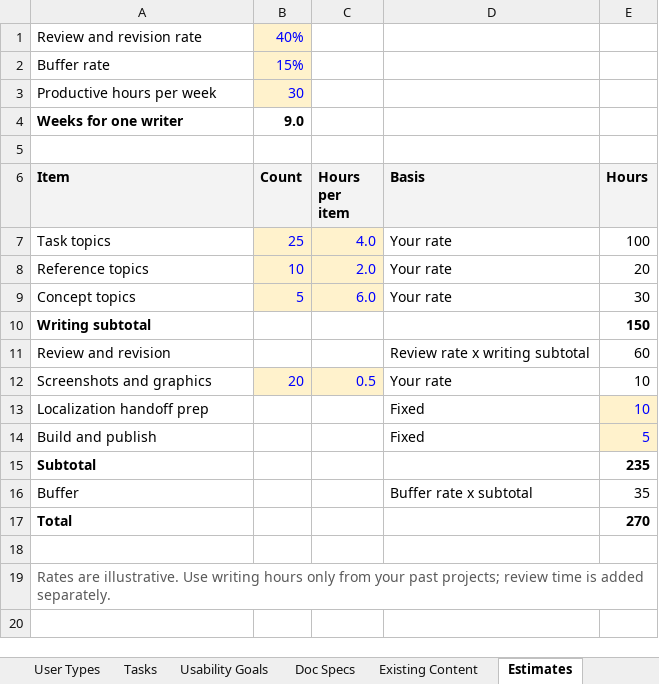
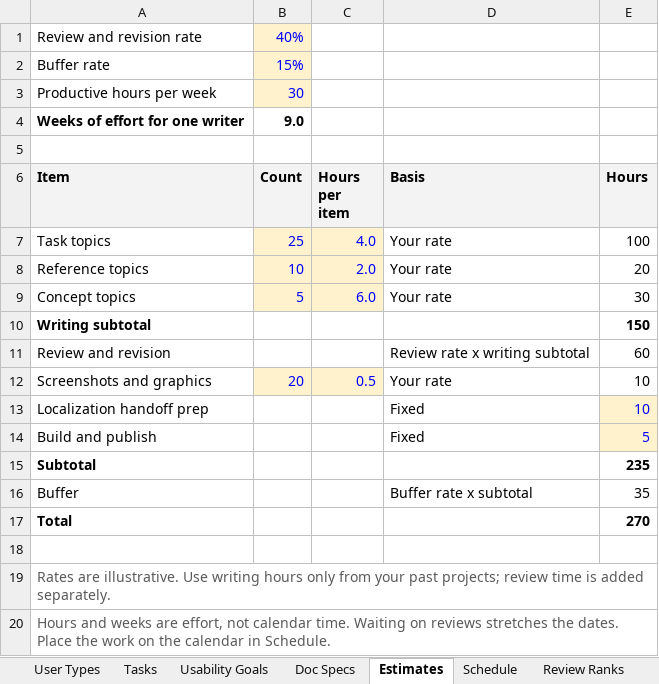
Before and after one commit to stevearrants/stevearrants.github.io, an Excel workbook: store/Documentation-Project-Plan-Workbook.xlsx, sheet Estimates, drawn as a sheet; values as stored, in another font and other column widths than the file's, no borders; the diff names each change by its address in the sheet, - before the commit and + after, or states it on an @@ line.

```diff
--- a/store/Documentation-Project-Plan-Workbook.xlsx (sheet Estimates)
+++ b/store/Documentation-Project-Plan-Workbook.xlsx (sheet Estimates)
-A4 (Item): Weeks for one writer
+A4 (Item): Weeks of effort for one writer
+row 20: Hours and weeks are effort, not calendar time. Waiting on reviews stretches the dates. Place the work on the calendar in Schedule.
```
Also changed, not shown: sheet Schedule, sheet Overview and Purpose, sheet About, sheet Usability Goals, sheet Plan at a Glance, other sheet tabs, 2 other files.
